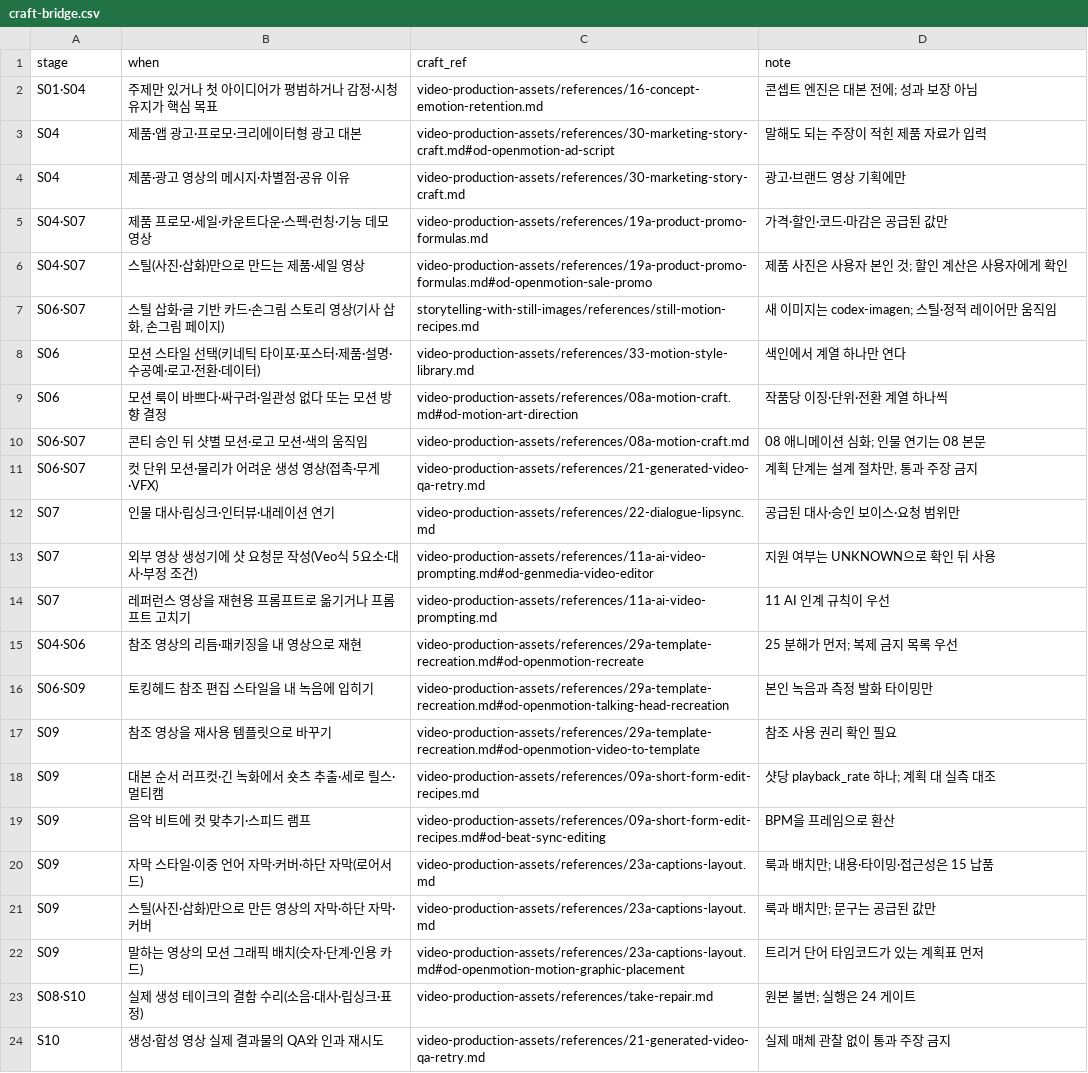
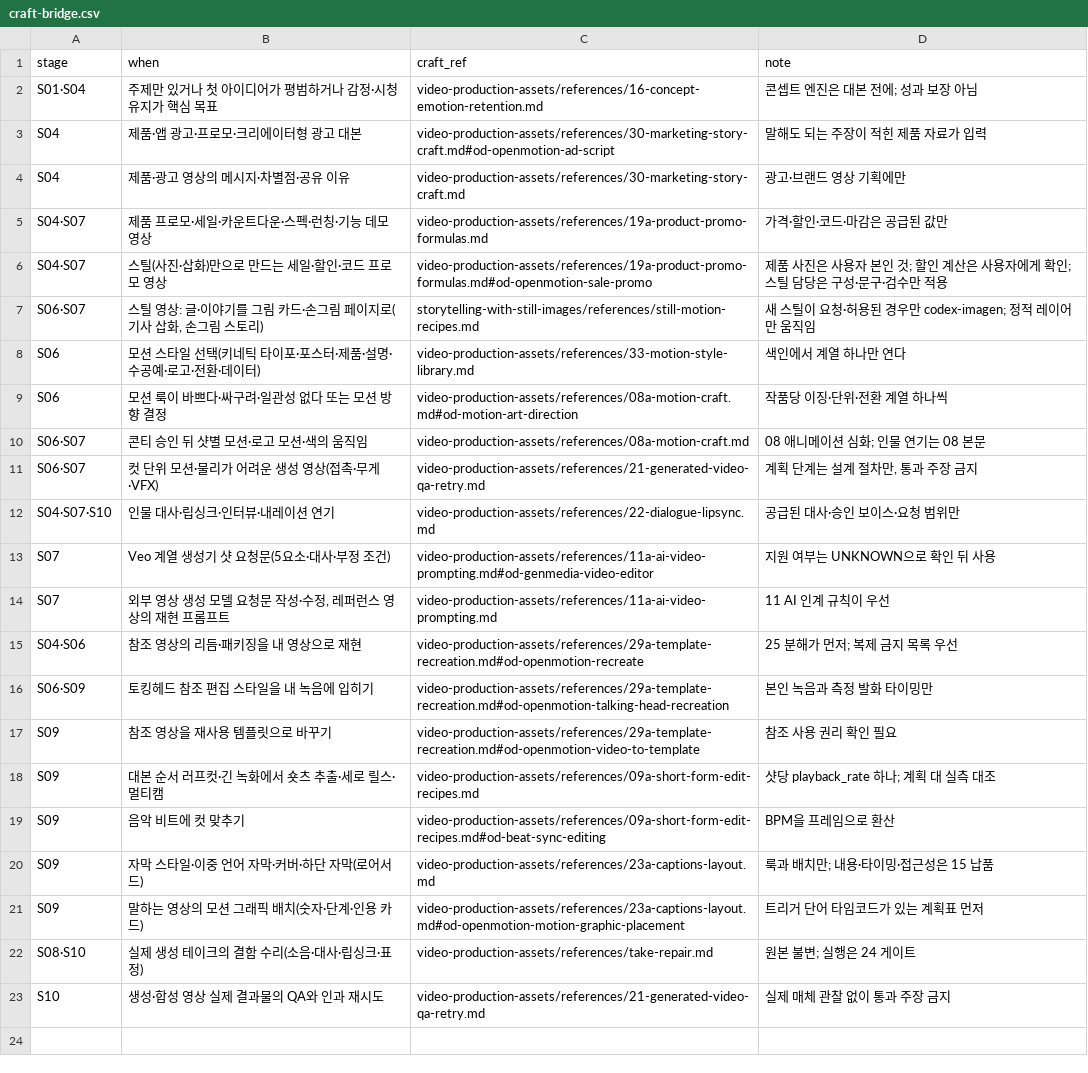
Before and after one commit to DeclanJeon/contents-production-skills, a CSV file: creative-production/references/craft-bridge.csv, drawn as a sheet.

Commit message:
fix(cp): craft bridge scope, precedence clause, scoped tests

```diff
--- a/creative-production/references/craft-bridge.csv
+++ b/creative-production/references/craft-bridge.csv
@@ -5,4 +5,4 @@ S04,제품·광고 영상의 메시지·차별점·공유 이유,video-productio
 S04·S07,제품 프로모·세일·카운트다운·스펙·런칭·기능 데모 영상,video-production-assets/references/19a-product-promo-formulas.md,가격·할인·코드·마감은 공급된 값만
-S04·S07,스틸(사진·삽화)만으로 만드는 제품·세일 영상,video-production-assets/references/19a-product-promo-formulas.md#od-openmotion-sale-promo,제품 사진은 사용자 본인 것; 할인 계산은 사용자에게 확인
-S06·S07,"스틸 삽화·글 기반 카드·손그림 스토리 영상(기사 삽화, 손그림 페이지)",storytelling-with-still-images/references/still-motion-recipes.md,새 이미지는 codex-imagen; 스틸·정적 레이어만 움직임
+S04·S07,스틸(사진·삽화)만으로 만드는 세일·할인·코드 프로모 영상,video-production-assets/references/19a-product-promo-formulas.md#od-openmotion-sale-promo,제품 사진은 사용자 본인 것; 할인 계산은 사용자에게 확인; 스틸 담당은 구성·문구·검수만 적용
+S06·S07,"스틸 영상: 글·이야기를 그림 카드·손그림 페이지로(기사 삽화, 손그림 스토리)",storytelling-with-still-images/references/still-motion-recipes.md,새 스틸이 요청·허용된 경우만 codex-imagen; 정적 레이어만 움직임
 S06,모션 스타일 선택(키네틱 타이포·포스터·제품·설명·수공예·로고·전환·데이터),video-production-assets/references/33-motion-style-library.md,색인에서 계열 하나만 연다
@@ -11,5 +11,5 @@ S06·S07,콘티 승인 뒤 샷별 모션·로고 모션·색의 움직임,video-
 S06·S07,컷 단위 모션·물리가 어려운 생성 영상(접촉·무게·VFX),video-production-assets/references/21-generated-video-qa-retry.md,"계획 단계는 설계 절차만, 통과 주장 금지"
-S07,인물 대사·립싱크·인터뷰·내레이션 연기,video-production-assets/references/22-dialogue-lipsync.md,공급된 대사·승인 보이스·요청 범위만
-S07,외부 영상 생성기에 샷 요청문 작성(Veo식 5요소·대사·부정 조건),video-production-assets/references/11a-ai-video-prompting.md#od-genmedia-video-editor,지원 여부는 UNKNOWN으로 확인 뒤 사용
-S07,레퍼런스 영상을 재현용 프롬프트로 옮기거나 프롬프트 고치기,video-production-assets/references/11a-ai-video-prompting.md,11 AI 인계 규칙이 우선
+S04·S07·S10,인물 대사·립싱크·인터뷰·내레이션 연기,video-production-assets/references/22-dialogue-lipsync.md,공급된 대사·승인 보이스·요청 범위만
+S07,Veo 계열 생성기 샷 요청문(5요소·대사·부정 조건),video-production-assets/references/11a-ai-video-prompting.md#od-genmedia-video-editor,지원 여부는 UNKNOWN으로 확인 뒤 사용
+S07,"외부 영상 생성 모델 요청문 작성·수정, 레퍼런스 영상의 재현 프롬프트",video-production-assets/references/11a-ai-video-prompting.md,11 AI 인계 규칙이 우선
 S04·S06,참조 영상의 리듬·패키징을 내 영상으로 재현,video-production-assets/references/29a-template-recreation.md#od-openmotion-recreate,25 분해가 먼저; 복제 금지 목록 우선
@@ -18,5 +18,4 @@ S09,참조 영상을 재사용 템플릿으로 바꾸기,video-production-assets
 S09,대본 순서 러프컷·긴 녹화에서 숏츠 추출·세로 릴스·멀티캠,video-production-assets/references/09a-short-form-edit-recipes.md,샷당 playback_rate 하나; 계획 대 실측 대조
-S09,음악 비트에 컷 맞추기·스피드 램프,video-production-assets/references/09a-short-form-edit-recipes.md#od-beat-sync-editing,BPM을 프레임으로 환산
+S09,음악 비트에 컷 맞추기,video-production-assets/references/09a-short-form-edit-recipes.md#od-beat-sync-editing,BPM을 프레임으로 환산
 S09,자막 스타일·이중 언어 자막·커버·하단 자막(로어서드),video-production-assets/references/23a-captions-layout.md,룩과 배치만; 내용·타이밍·접근성은 15 납품
-S09,스틸(사진·삽화)만으로 만든 영상의 자막·하단 자막·커버,video-production-assets/references/23a-captions-layout.md,룩과 배치만; 문구는 공급된 값만
 S09,말하는 영상의 모션 그래픽 배치(숫자·단계·인용 카드),video-production-assets/references/23a-captions-layout.md#od-openmotion-motion-graphic-placement,트리거 단어 타임코드가 있는 계획표 먼저
```
Also changed, not shown: 3 other files.
